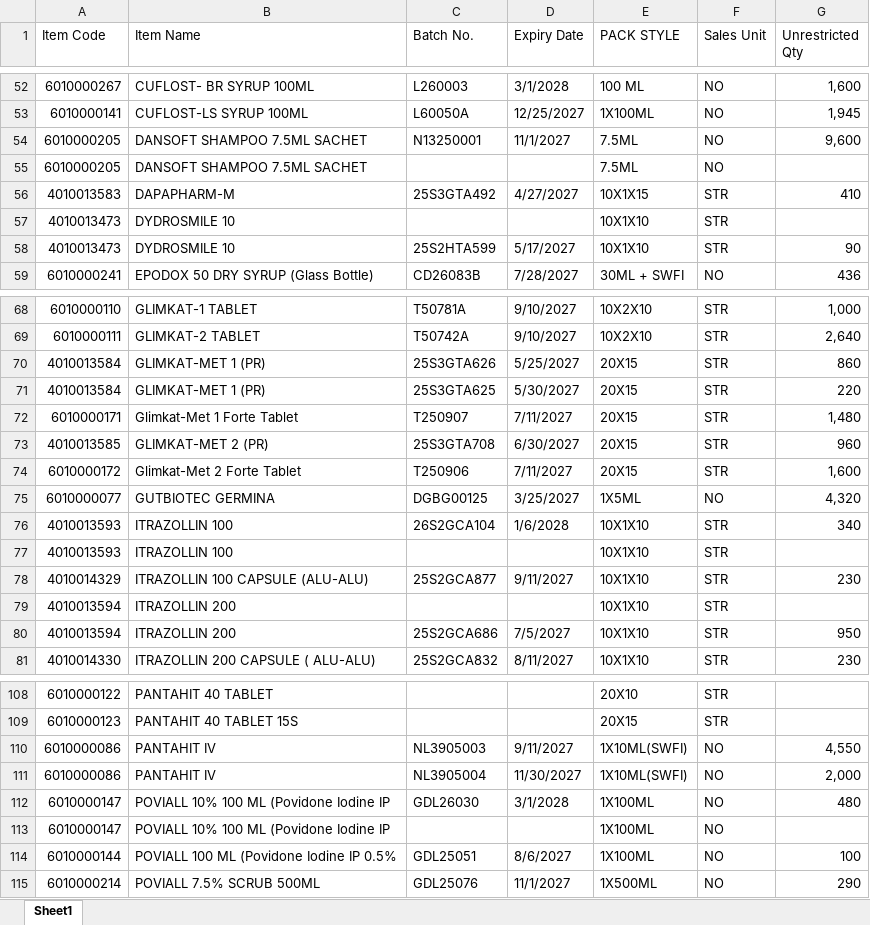
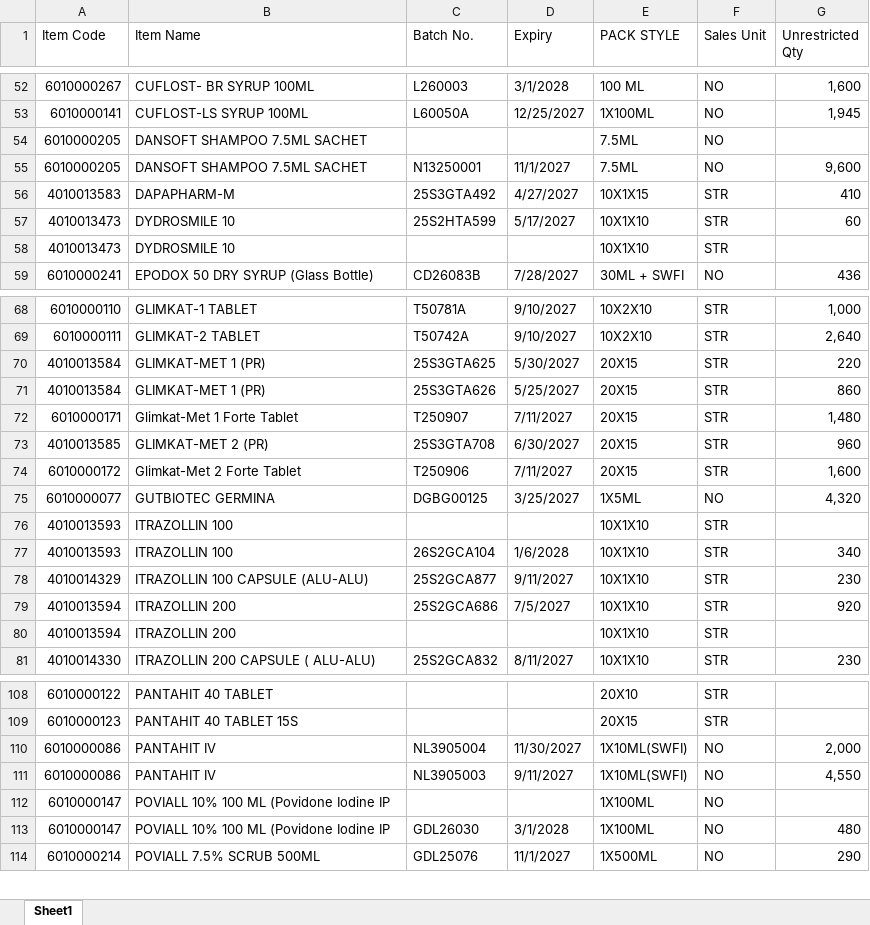
Before and after one commit to ishwarpharma/kemsyn, an Excel workbook: KSTOCK.xlsx, sheet Sheet1, drawn as a sheet; only a part is shown, gaps mark what is left out; values as stored, in another font and other column widths than the file's, no cell formats; removed rows and columns are numbered as before the commit, all else as after; the diff covers the shown part only; the diff names each change by its address in the sheet, - before the commit and + after, or states it on an @@ line.

```diff
--- a/KSTOCK.xlsx (sheet Sheet1)
+++ b/KSTOCK.xlsx (sheet Sheet1)
-D1: Expiry Date
+D1: Expiry
@@ row 55 moved to row 54: 6010000205 @@
+row 57: 4010013473 | DYDROSMILE 10 | 25S2HTA599 | 5/17/2027 | 10X1X10 | STR | 60
-row 58: 4010013473 | DYDROSMILE 10 | 25S2HTA599 | 5/17/2027 | 10X1X10 | STR | 90
@@ row 71 moved to row 70: 4010013584 @@
@@ row 77 moved to row 76: 4010013593 @@
+row 79: 4010013594 | ITRAZOLLIN 200 | 25S2GCA686 | 7/5/2027 | 10X1X10 | STR | 920
-row 80: 4010013594 | ITRAZOLLIN 200 | 25S2GCA686 | 7/5/2027 | 10X1X10 | STR | 950
@@ row 111 moved to row 110: 6010000086 @@
@@ row 113 moved to row 112: 6010000147 @@
-row 114: 6010000144 | POVIALL 100 ML (Povidone Iodine IP 0.5% | GDL25051 | 8/6/2027 | 1X100ML | NO | 100
```
Also changed, not shown: 1 added row, 1 removed row, 13 moved rows and 14 edited cells elsewhere in this sheet, cell formats.
